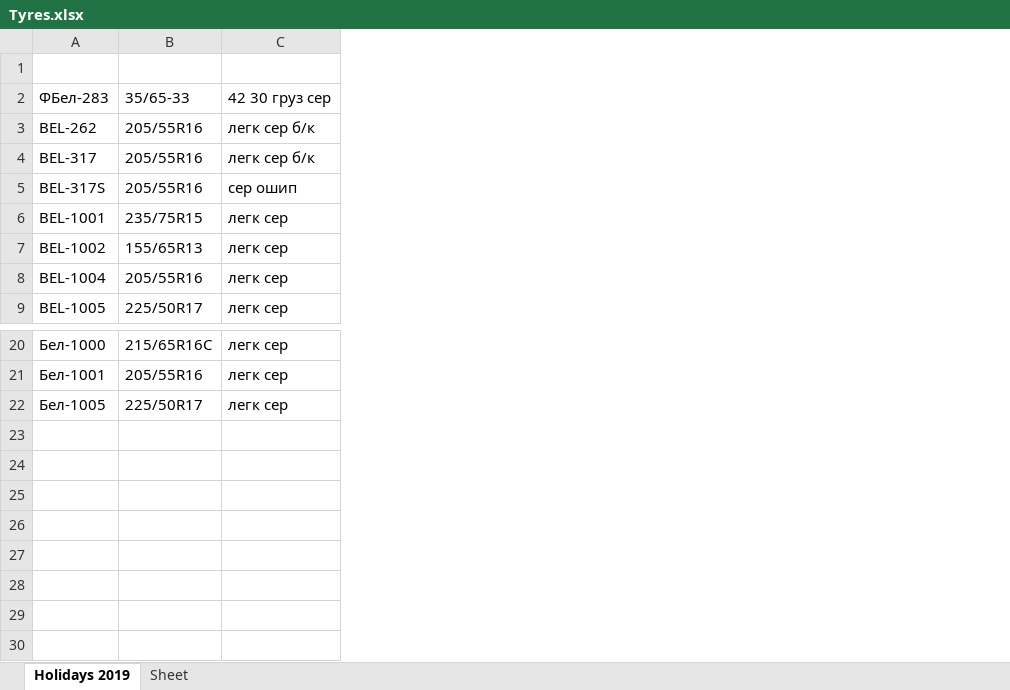
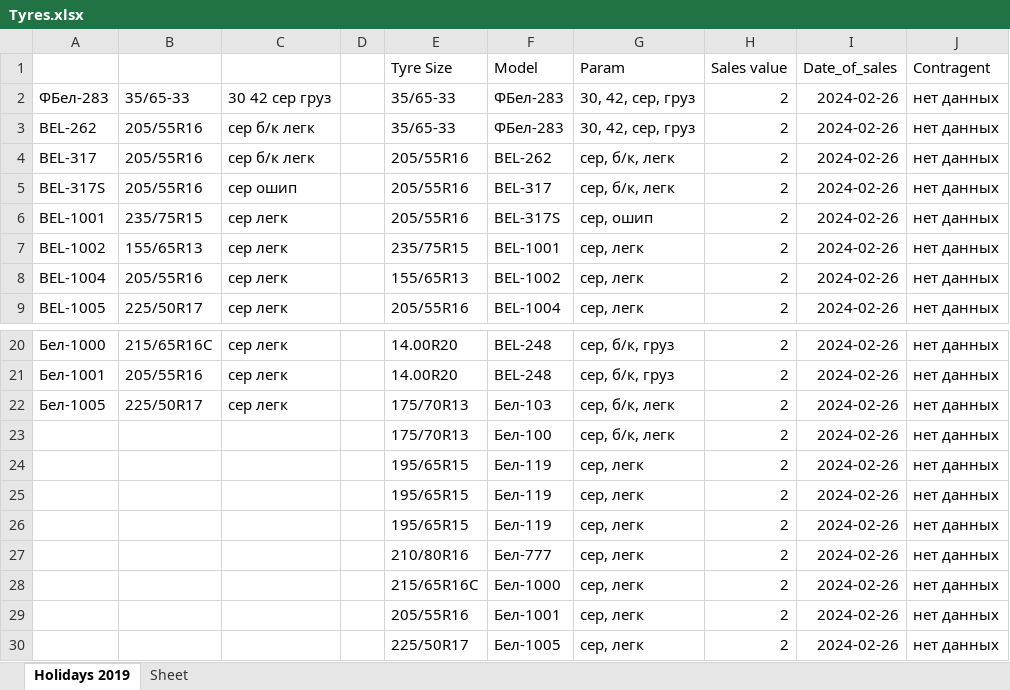
Before and after one commit to club11/TyreSellManagment, an Excel workbook: src/Tyres.xlsx, sheet Holidays 2019, drawn as a sheet; only a part is shown, gaps mark what is left out; values as stored, in another font and other column widths than the file's, no borders; removed rows and columns are numbered as before the commit, all else as after; the diff names each change by its address in the sheet, - before the commit and + after, or states it on an @@ line.

```diff
--- a/src/Tyres.xlsx (sheet Holidays 2019)
+++ b/src/Tyres.xlsx (sheet Holidays 2019)
-column C, rows 2-9: 42 30 груз сер | легк сер б/к | легк сер б/к | сер ошип | легк сер | легк сер | легк сер | легк сер; rows 20-22: all легк сер
+column C, rows 2-9: 30 42 сер груз | сер б/к легк | сер б/к легк | сер ошип | сер легк | сер легк | сер легк | сер легк; rows 20-22: all сер легк
+column D, empty
+column E (Tyre Size), rows 2-9: 35/65-33 | 35/65-33 | 205/55R16 | 205/55R16 | 205/55R16 | 235/75R15 | 155/65R13 | 205/55R16; rows 20-22: 14.00R20 | 14.00R20 | 175/70R13
+column F (Model), rows 2-9: ФБел-283 | ФБел-283 | BEL-262 | BEL-317 | BEL-317S | BEL-1001 | BEL-1002 | BEL-1004; rows 20-22: BEL-248 | BEL-248 | Бел-103
+column G (Param), rows 2-9: 30, 42, сер, груз | 30, 42, сер, груз | сер, б/к, легк | сер, б/к, легк | сер, ошип | сер, легк | сер, легк | сер, легк; rows 20-22: сер, б/к, груз | сер, б/к, груз | сер, б/к, легк
+column H (Sales value), rows 2-9: all 2; rows 20-22: all 2
+column I (Date_of_sales), rows 2-9: all 2024-02-26; rows 20-22: all 2024-02-26
+column J (Contragent), rows 2-9: all нет данных; rows 20-22: all нет данных
-row 1: (empty)
+row 1:  |  |  |  | Tyre Size | Model | Param | Sales value | Date_of_sales | Contragent
+row 23:  |  |  |  | 175/70R13 | Бел-100 | сер, б/к, легк | 2 | 2024-02-26 | нет данных
+row 24:  |  |  |  | 195/65R15 | Бел-119 | сер, легк | 2 | 2024-02-26 | нет данных
+row 25:  |  |  |  | 195/65R15 | Бел-119 | сер, легк | 2 | 2024-02-26 | нет данных
+row 26:  |  |  |  | 195/65R15 | Бел-119 | сер, легк | 2 | 2024-02-26 | нет данных
+row 27:  |  |  |  | 210/80R16 | Бел-777 | сер, легк | 2 | 2024-02-26 | нет данных
+row 28:  |  |  |  | 215/65R16C | Бел-1000 | сер, легк | 2 | 2024-02-26 | нет данных
+row 29:  |  |  |  | 205/55R16 | Бел-1001 | сер, легк | 2 | 2024-02-26 | нет данных
+row 30:  |  |  |  | 225/50R17 | Бел-1005 | сер, легк | 2 | 2024-02-26 | нет данных
```
Also changed, not shown: 2 other files.
